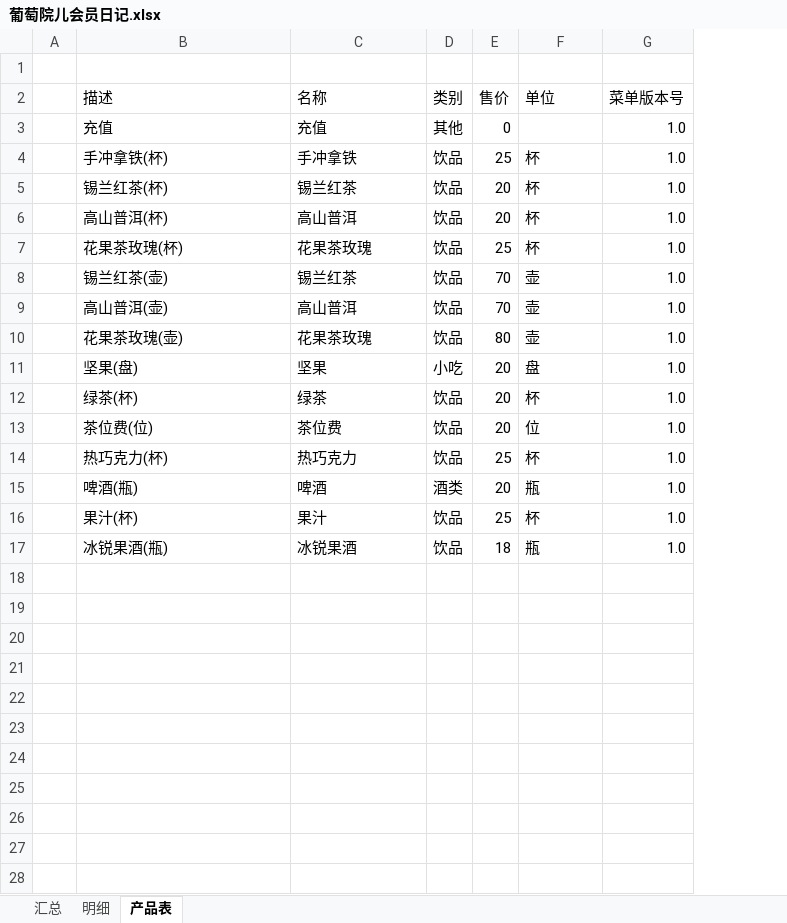
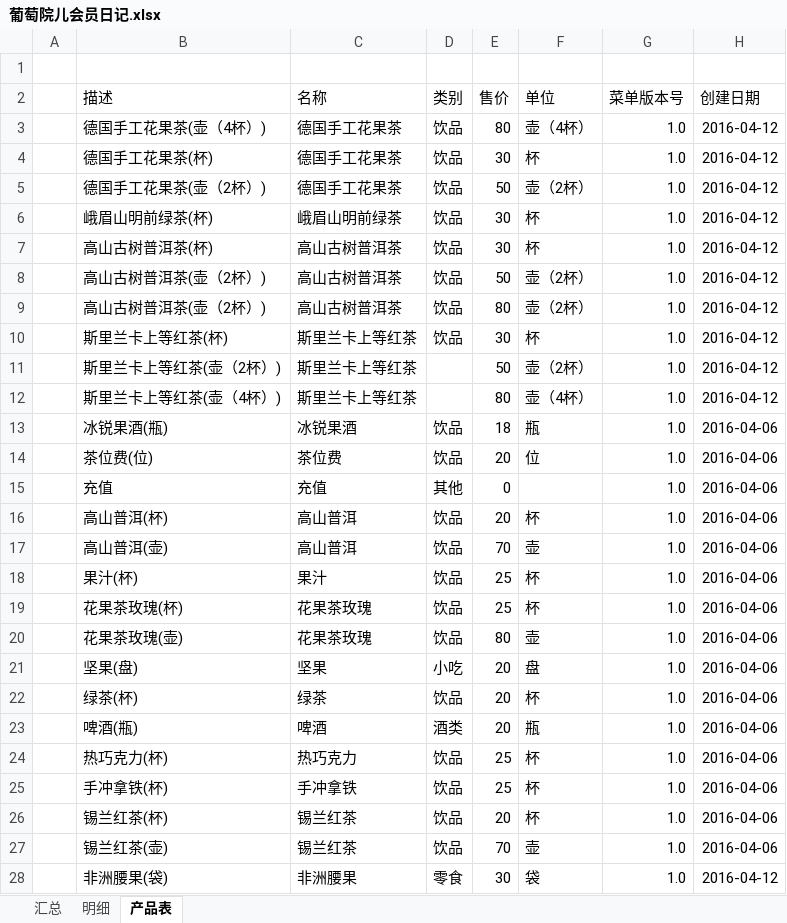
Before and after one commit to hanyong37/ptye, an Excel workbook: 文档/葡萄院儿会员日记.xlsx, sheet 产品表, drawn as a sheet; only a part is shown; values as stored, in another font and other column widths than the file's, no borders; table styles not drawn; the diff covers the shown part only; the diff names each change by its address in the sheet, - before the commit and + after, or states it on an @@ line.

```diff
--- a/文档/葡萄院儿会员日记.xlsx (sheet 产品表)
+++ b/文档/葡萄院儿会员日记.xlsx (sheet 产品表)
+column H (创建日期), rows 15-16: 2016-04-06 | 2016-04-06; rows 19-22: all 2016-04-06; row 24: 2016-04-06
+row 3:  | 德国手工花果茶(壶（4杯）) | 德国手工花果茶 | 饮品 | 80 | 壶（4杯） | 1.0 | 2016-04-12
+row 4:  | 德国手工花果茶(杯) | 德国手工花果茶 | 饮品 | 30 | 杯 | 1.0 | 2016-04-12
+row 5:  | 德国手工花果茶(壶（2杯）) | 德国手工花果茶 | 饮品 | 50 | 壶（2杯） | 1.0 | 2016-04-12
+row 6:  | 峨眉山明前绿茶(杯) | 峨眉山明前绿茶 | 饮品 | 30 | 杯 | 1.0 | 2016-04-12
+row 7:  | 高山古树普洱茶(杯) | 高山古树普洱茶 | 饮品 | 30 | 杯 | 1.0 | 2016-04-12
+row 8:  | 高山古树普洱茶(壶（2杯）) | 高山古树普洱茶 | 饮品 | 50 | 壶（2杯） | 1.0 | 2016-04-12
+row 9:  | 高山古树普洱茶(壶（2杯）) | 高山古树普洱茶 | 饮品 | 80 | 壶（2杯） | 1.0 | 2016-04-12
+row 10:  | 斯里兰卡上等红茶(杯) | 斯里兰卡上等红茶 | 饮品 | 30 | 杯 | 1.0 | 2016-04-12
+row 11:  | 斯里兰卡上等红茶(壶（2杯）) | 斯里兰卡上等红茶 |  | 50 | 壶（2杯） | 1.0 | 2016-04-12
+row 12:  | 斯里兰卡上等红茶(壶（4杯）) | 斯里兰卡上等红茶 |  | 80 | 壶（4杯） | 1.0 | 2016-04-12
@@ row 17 moved to row 13: 冰锐果酒(瓶) @@
@@ row 13 moved to row 14: 茶位费(位) @@
@@ row 9 moved to row 17: 高山普洱(壶) @@
@@ row 16 moved to row 18: 果汁(杯) @@
@@ row 15 moved to row 23: 啤酒(瓶) @@
@@ row 4 moved to row 25: 手冲拿铁(杯) @@
@@ row 5 moved to row 26: 锡兰红茶(杯) @@
@@ row 8 moved to row 27: 锡兰红茶(壶) @@
+row 28:  | 非洲腰果(袋) | 非洲腰果 | 零食 | 30 | 袋 | 1.0 | 2016-04-12
```
Also changed, not shown: 7 added rows elsewhere in this sheet, sheet 明细, sheet 汇总, formulas that keep their value.
